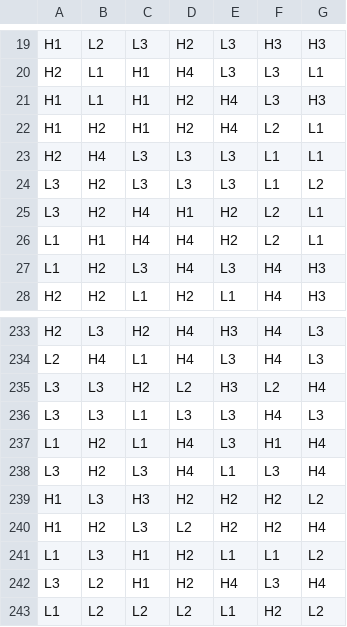
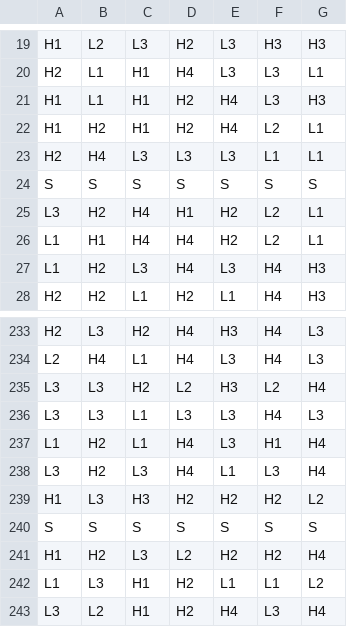
Before and after one commit to MountainMoney/kong-club-math, a CSV file: games/0_0_cluster/reels/FR0.csv, drawn as a sheet; only a part is shown, gaps mark what is left out; the shorter side is filled out with more unchanged rows.

```diff
--- a/games/0_0_cluster/reels/FR0.csv
+++ b/games/0_0_cluster/reels/FR0.csv
@@ -23,3 +23,3 @@ H1,H2,H1,H2,H4,L2,L1
 H2,H4,L3,L3,L3,L1,L1
-L3,H2,L3,L3,L3,L1,L2
+S,S,S,S,S,S,S
 L3,H2,H4,H1,H2,L2,L1
@@ -239,2 +239,3 @@ L3,H2,L3,H4,L1,L3,H4
 H1,L3,H3,H2,H2,H2,L2
+S,S,S,S,S,S,S
 H1,H2,L3,L2,H2,H2,H4
```
Also changed, not shown: 51 other files.
